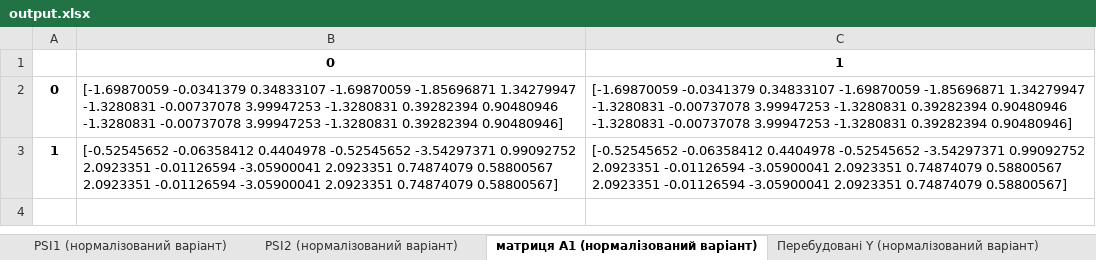
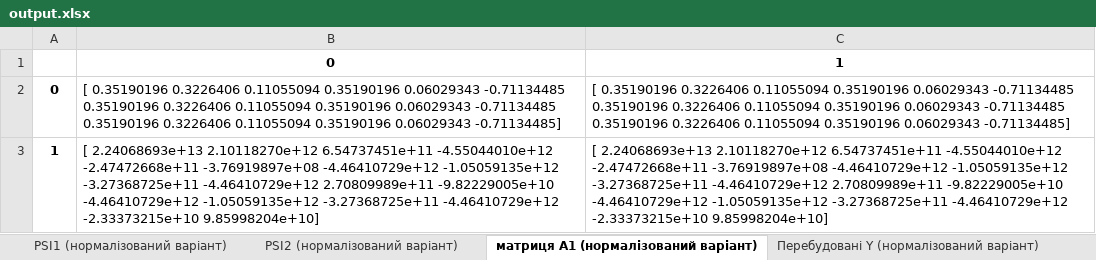
Before and after one commit to LabCreators/sysan3, an Excel workbook: output.xlsx, sheet матриця А1 (нормалізований варіант), drawn as a sheet; values as stored, in another font and other column widths than the file's, no borders; ↵ is a line break in a cell; the diff names each change by its address in the sheet, - before the commit and + after, or states it on an @@ line.

```diff
--- a/output.xlsx (sheet матриця А1 (нормалізований варіант))
+++ b/output.xlsx (sheet матриця А1 (нормалізований варіант))
-B2: [-1.69870059 -0.0341379 0.34833107 -1.69870059 -1.85696871 1.34279947 ↵ -1.3280831 -0.00737078 3.99947253 -1.3280831 0.39282394 0.90480946 ↵ -1.3280831 -0.00737078 3.99947253 -1.3280831 0.39282394 0.90480946]
+B2: [ 0.35190196 0.3226406 0.11055094 0.35190196 0.06029343 -0.71134485 ↵ 0.35190196 0.3226406 0.11055094 0.35190196 0.06029343 -0.71134485 ↵ 0.35190196 0.3226406 0.11055094 0.35190196 0.06029343 -0.71134485]
-C2: [-1.69870059 -0.0341379 0.34833107 -1.69870059 -1.85696871 1.34279947 ↵ -1.3280831 -0.00737078 3.99947253 -1.3280831 0.39282394 0.90480946 ↵ -1.3280831 -0.00737078 3.99947253 -1.3280831 0.39282394 0.90480946]
+C2: [ 0.35190196 0.3226406 0.11055094 0.35190196 0.06029343 -0.71134485 ↵ 0.35190196 0.3226406 0.11055094 0.35190196 0.06029343 -0.71134485 ↵ 0.35190196 0.3226406 0.11055094 0.35190196 0.06029343 -0.71134485]
-B3: [-0.52545652 -0.06358412 0.4404978 -0.52545652 -3.54297371 0.99092752 ↵ 2.0923351 -0.01126594 -3.05900041 2.0923351 0.74874079 0.58800567 ↵ 2.0923351 -0.01126594 -3.05900041 2.0923351 0.74874079 0.58800567]
+B3: [ 2.24068693e+13 2.10118270e+12 6.54737451e+11 -4.55044010e+12 ↵ -2.47472668e+11 -3.76919897e+08 -4.46410729e+12 -1.05059135e+12 ↵ -3.27368725e+11 -4.46410729e+12 2.70809989e+11 -9.82229005e+10 ↵ -4.46410729e+12 -1.05059135e+12 -3.27368725e+11 -4.46410729e+12 ↵ -2.33373215e+10 9.85998204e+10]
-C3: [-0.52545652 -0.06358412 0.4404978 -0.52545652 -3.54297371 0.99092752 ↵ 2.0923351 -0.01126594 -3.05900041 2.0923351 0.74874079 0.58800567 ↵ 2.0923351 -0.01126594 -3.05900041 2.0923351 0.74874079 0.58800567]
+C3: [ 2.24068693e+13 2.10118270e+12 6.54737451e+11 -4.55044010e+12 ↵ -2.47472668e+11 -3.76919897e+08 -4.46410729e+12 -1.05059135e+12 ↵ -3.27368725e+11 -4.46410729e+12 2.70809989e+11 -9.82229005e+10 ↵ -4.46410729e+12 -1.05059135e+12 -3.27368725e+11 -4.46410729e+12 ↵ -2.33373215e+10 9.85998204e+10]
```
Also changed, not shown: sheet PSI2 (нормалізований варіант), sheet PSI1 (нормалізований варіант), sheet Матриця А (нормалізований варіант), sheet Матриця А, sheet Коефіцієнти c (нормалізований варіант), sheet Коефіцієнти c, 9 more sheets, 5 other files.
